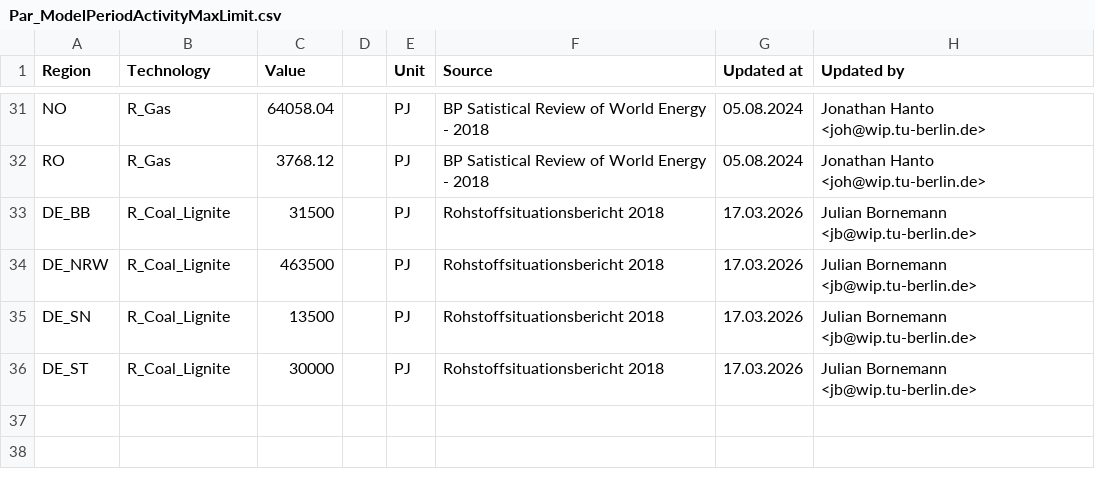
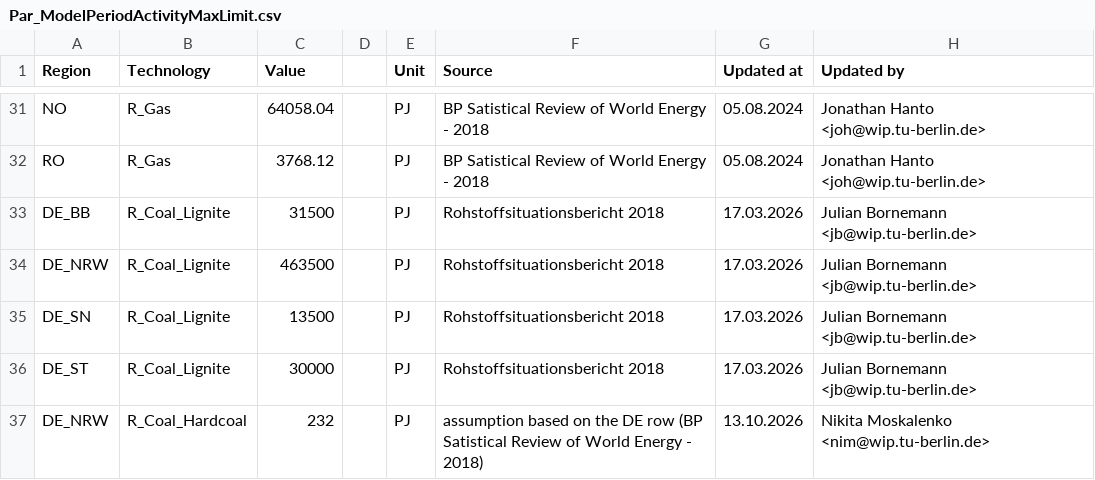
Before and after one commit to GENeSYS-MOD/GENeSYS_MOD.data, a CSV file: Data/Parameters/Par_ModelPeriodActivityMaxLimit/Par_ModelPeriodActivityMaxLimit.csv, drawn as a sheet; only a part is shown, gaps mark what is left out.

```diff
--- a/Data/Parameters/Par_ModelPeriodActivityMaxLimit/Par_ModelPeriodActivityMaxLimit.csv
+++ b/Data/Parameters/Par_ModelPeriodActivityMaxLimit/Par_ModelPeriodActivityMaxLimit.csv
@@ -36 +36,2 @@ DE_SN,R_Coal_Lignite,13500,,PJ,Rohstoffsituationsbericht 2018,17.03.2026,Julian
 DE_ST,R_Coal_Lignite,30000,,PJ,Rohstoffsituationsbericht 2018,17.03.2026,Julian Bornemann <jb@wip.tu-berlin.de>
+DE_NRW,R_Coal_Hardcoal,232,,PJ,assumption based on the DE row (BP Satistical Review of World Energy - 2018),13.10.2026,Nikita Moskalenko <nim@wip.tu-berlin.de>
```
